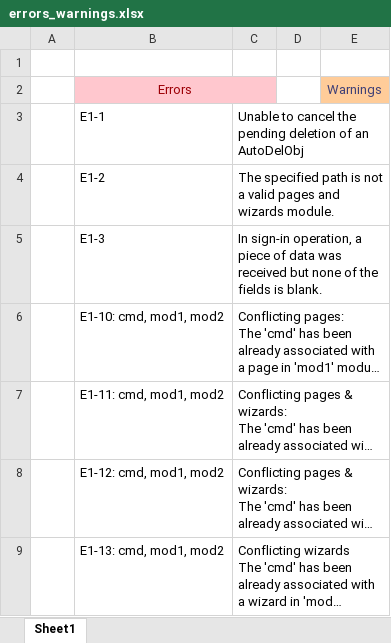
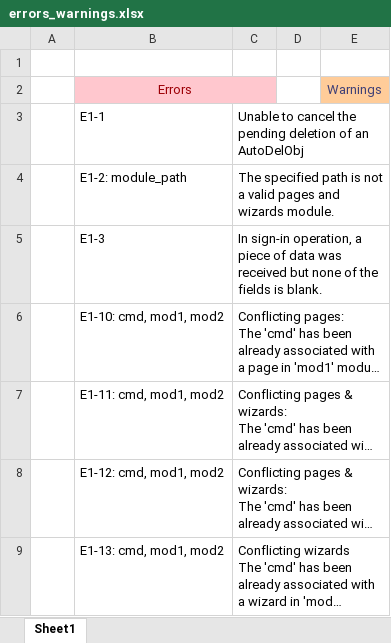
Before and after one commit to megacodist/happy-eng-bot, an Excel workbook: errors_warnings.xlsx, sheet Sheet1, drawn as a sheet; long unchanged cells end in …; values as stored, in another font and other column widths than the file's, no borders; the diff names each change by its address in the sheet, - before the commit and + after, or states it on an @@ line.

```diff
--- a/errors_warnings.xlsx (sheet Sheet1)
+++ b/errors_warnings.xlsx (sheet Sheet1)
-B4: E1-2
+B4: E1-2: module_path
```
Also changed, not shown: 11 other files.
